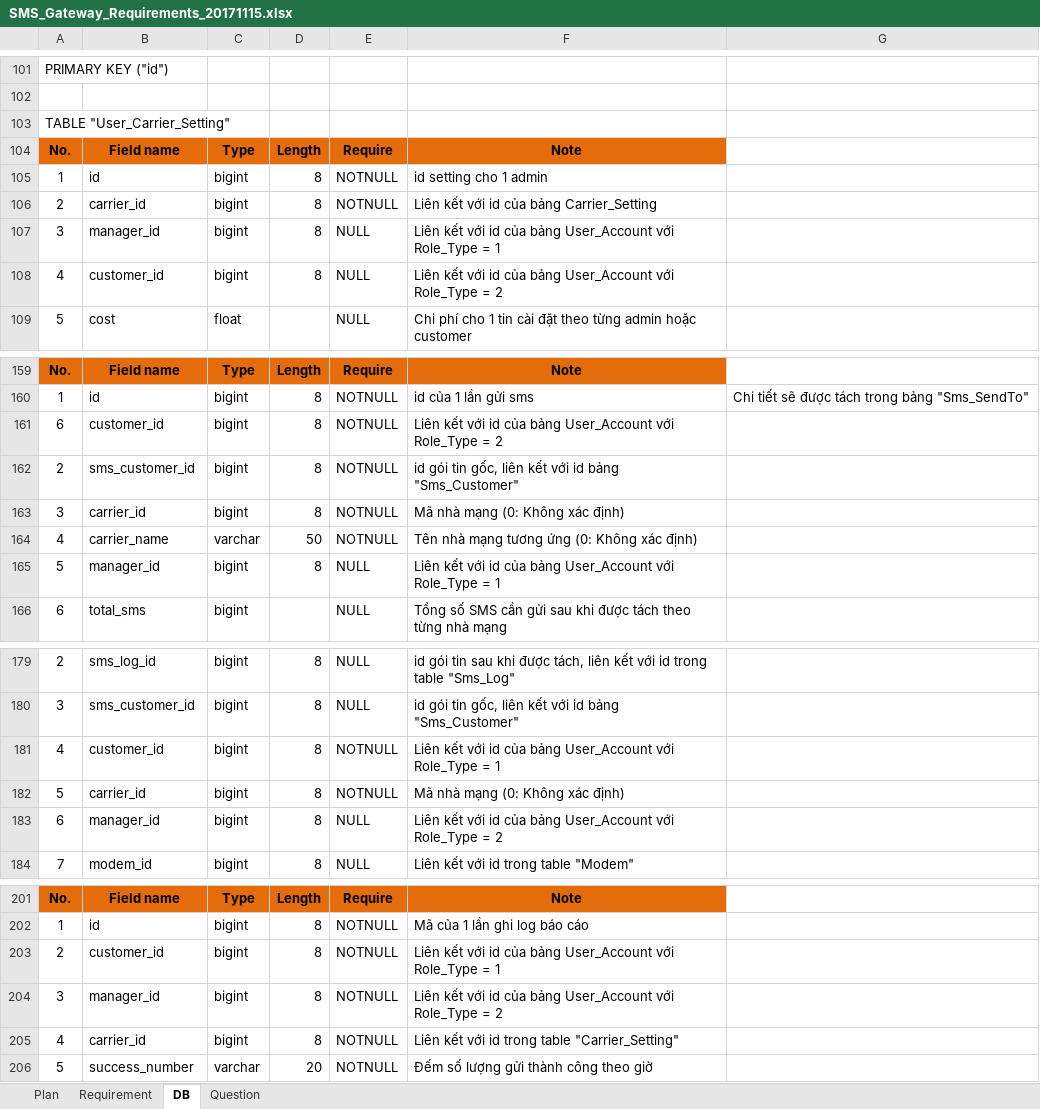
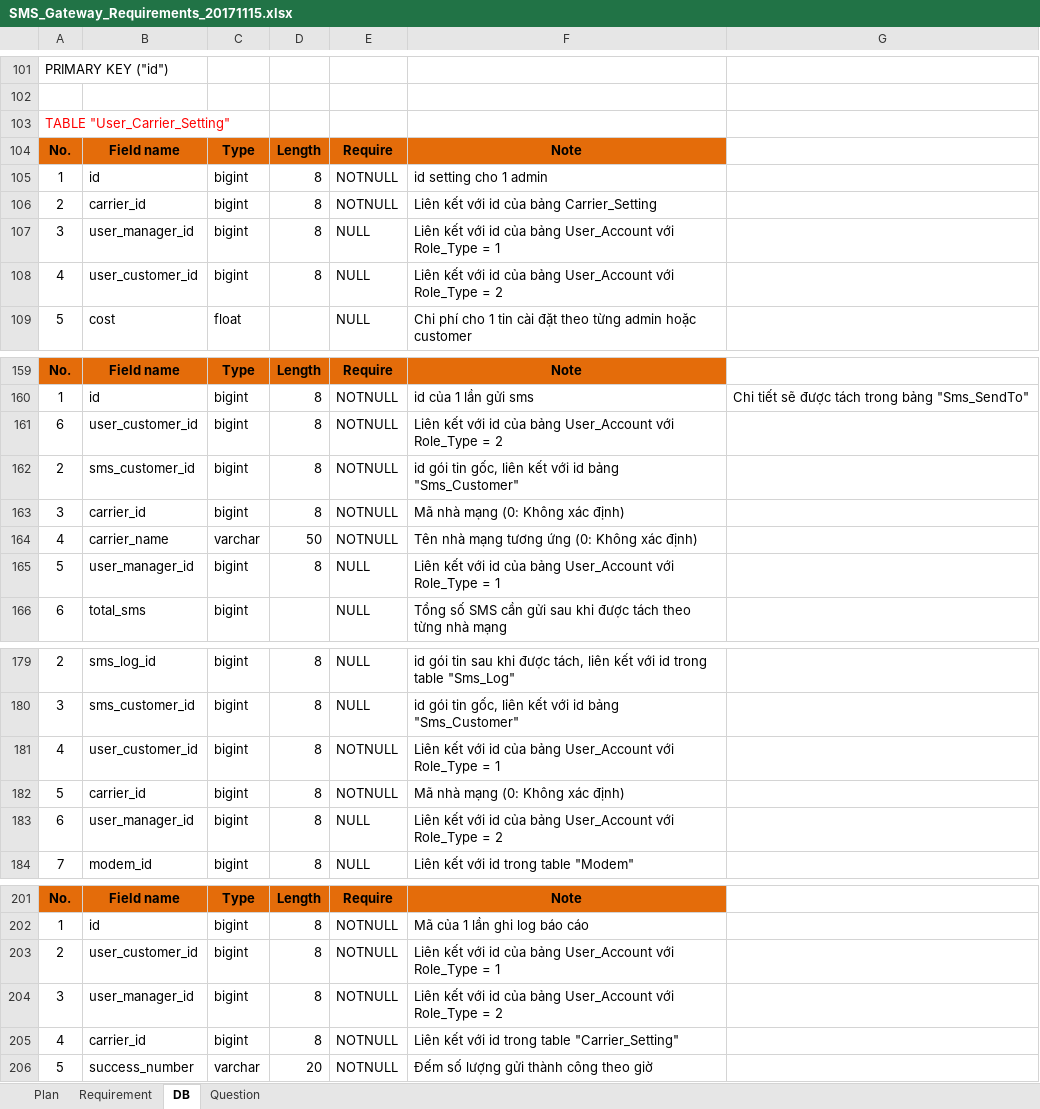
Before and after one commit to hoatrangnv/sms_gateway, an Excel workbook: reque/SMS_Gateway_Requirements_20171115.xlsx, sheet DB, drawn as a sheet; only a part is shown, gaps mark what is left out; values as stored, in another font and other column widths than the file's, no borders; the diff covers the shown part only; the diff names each change by its address in the sheet, - before the commit and + after, or states it on an @@ line.

```diff
--- a/reque/SMS_Gateway_Requirements_20171115.xlsx (sheet DB)
+++ b/reque/SMS_Gateway_Requirements_20171115.xlsx (sheet DB)
-A103 text colour: black
+A103 text colour: #FF0000
-B107: manager_id
+B107: user_manager_id
-B108: customer_id
+B108: user_customer_id
-B161: customer_id
+B161: user_customer_id
-B165: manager_id
+B165: user_manager_id
-B181: customer_id
+B181: user_customer_id
-B183: manager_id
+B183: user_manager_id
-B203: customer_id
+B203: user_customer_id
-B204: manager_id
+B204: user_manager_id
```
Also changed, not shown: 6 edited cells and cell formats elsewhere in this sheet, charts or pictures, 4 other files.
